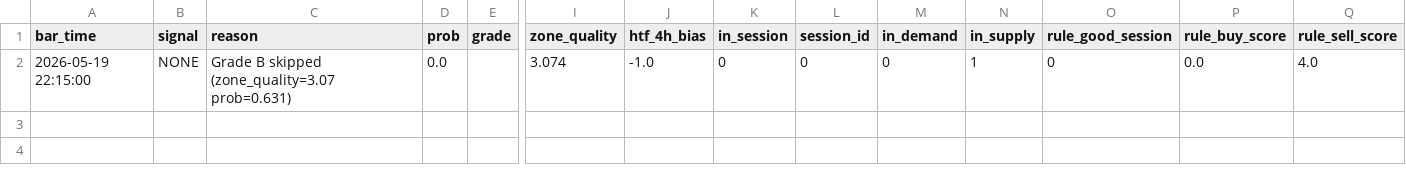
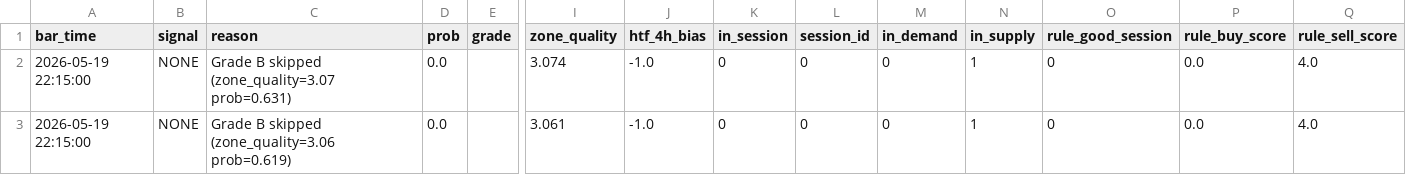
Before and after one commit to AzharJacobs/MT5--ML, a CSV file: logs/signals_2026-05-20.csv, drawn as a sheet; only a part is shown, gaps mark what is left out; rows hold the shown columns only; the diff names each change by its address in the sheet, - before the commit and + after, or states it on an @@ line.

Commit message:
data push

```diff
--- a/logs/signals_2026-05-20.csv
+++ b/logs/signals_2026-05-20.csv
+row 3: 2026-05-19 22:15:00 | NONE | Grade B skipped (zone_quality=3.06 prob=0.619) | 0.0 |  | 3.061 | -1.0 | 0 | 0 | 0 | 1 | 0 | 0.0 | 4.0
```
Also changed, not shown: 3 other files.
